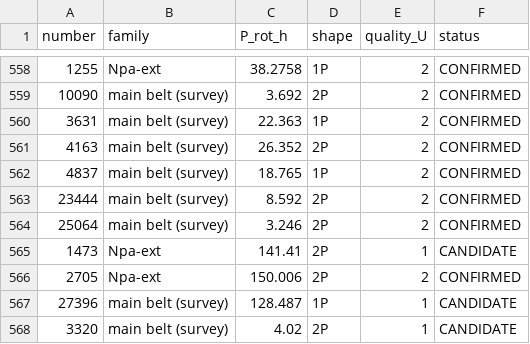
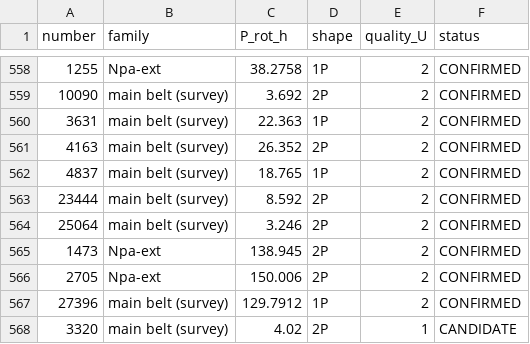
Before and after one commit to simonlucalandi/sll-asteroid-catalog, a CSV file: catalog/catalog.csv, drawn as a sheet; only a part is shown, gaps mark what is left out.

Commit message:
feat: (1473) and (27396) promoted with ZTF-refined periods (138.945h, 129.791h)
ZTF joint-fit blind detections (FAP 1.2e-45 and 1.9e-60) refine both periods
1.0-1.7% off the TESS-adopted values; TESS is width-agnostic (or prefers ZTF
on its longest baseline), so the multi-year baseline wins (precedent 18070).
The near-comb and red-noise ceilings dissolve at the refined values.

```diff
--- a/catalog/catalog.csv
+++ b/catalog/catalog.csv
@@ -564,5 +564,5 @@ number,family,P_rot_h,shape,quality_U,status
 25064,main belt (survey),3.246,2P,2,CONFIRMED
-1473,Npa-ext,141.41,2P,1,CANDIDATE
+1473,Npa-ext,138.945,2P,2,CONFIRMED
 2705,Npa-ext,150.006,2P,2,CONFIRMED
-27396,main belt (survey),128.487,1P,1,CANDIDATE
+27396,main belt (survey),129.7912,1P,2,CONFIRMED
 3320,main belt (survey),4.02,2P,1,CANDIDATE
```
Also changed, not shown: 7 other files.
